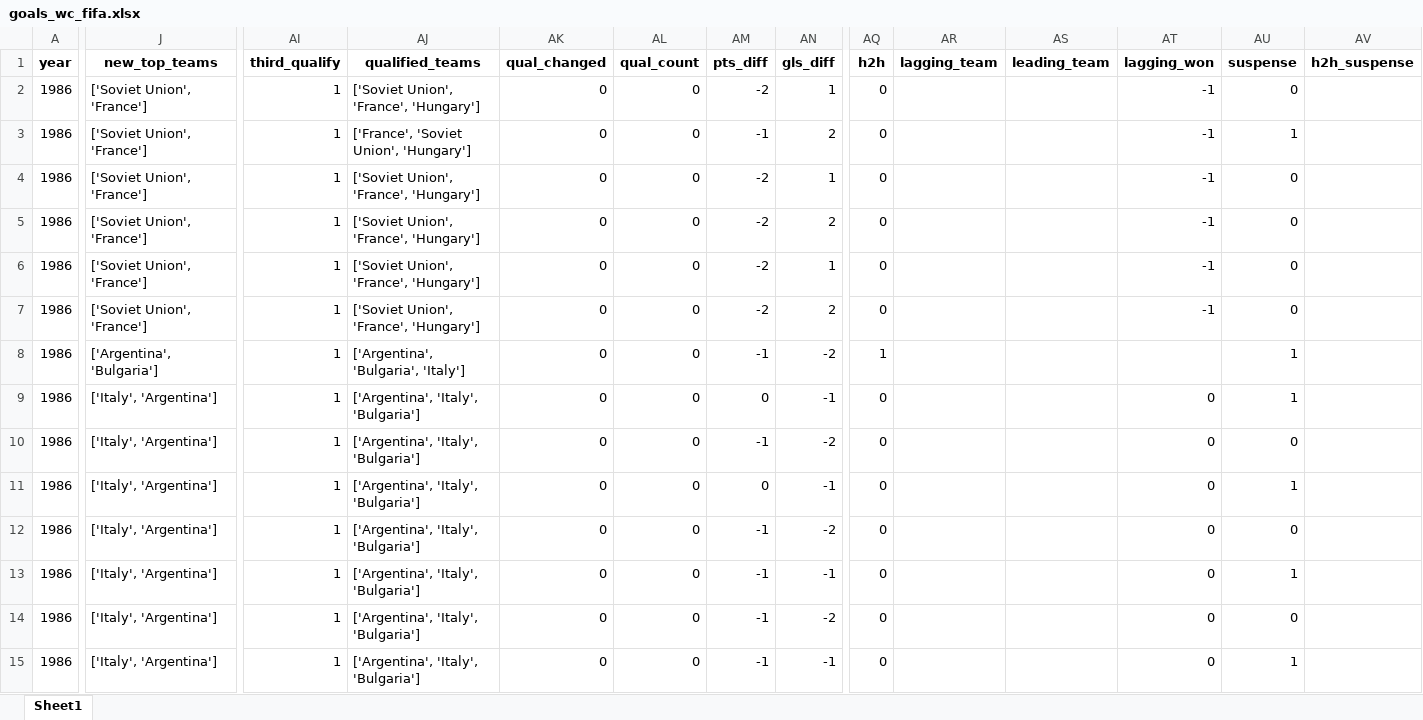
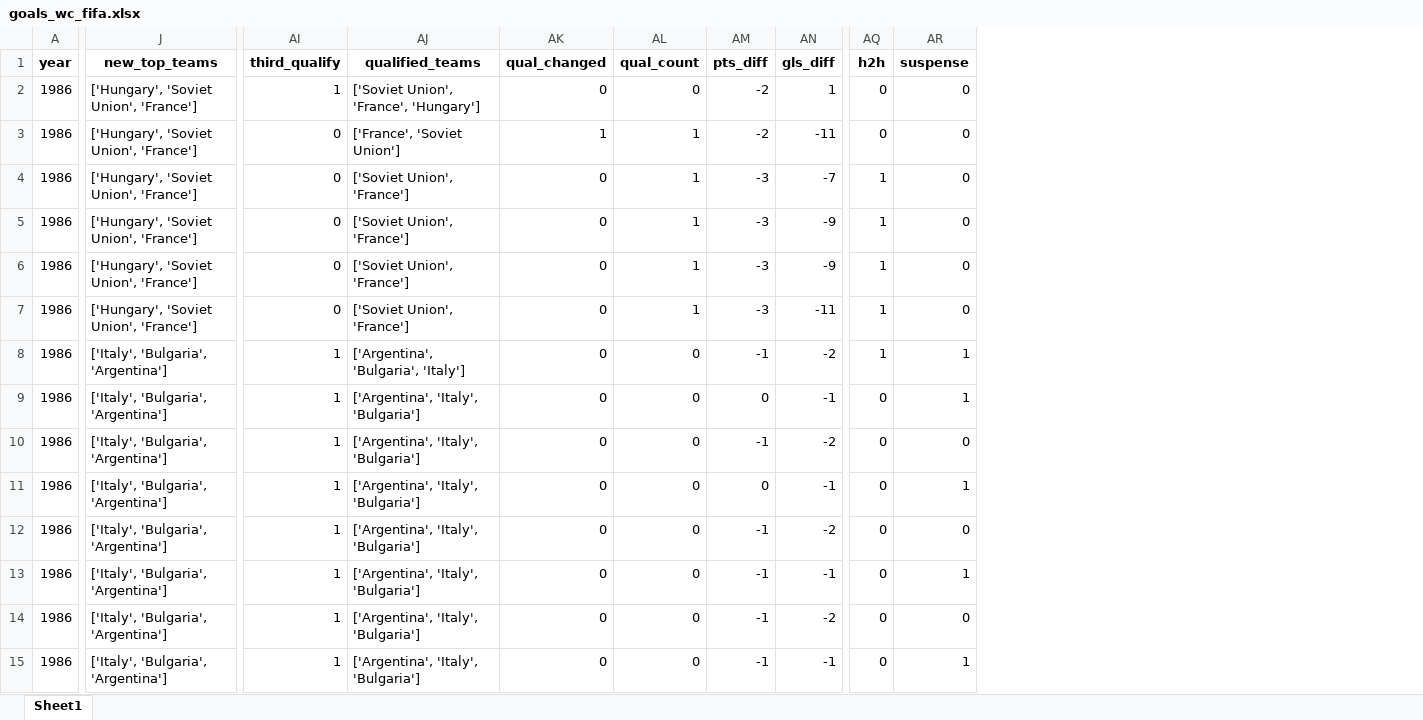
Before and after one commit to AEGDDI/tiebreak_wc, an Excel workbook: data/out/wiki/men/fifa/wc/goals_wc_fifa.xlsx, sheet Sheet1, drawn as a sheet; only a part is shown, gaps mark what is left out; values as stored, in another font and other column widths than the file's, no borders; removed rows and columns are numbered as before the commit, all else as after; the diff covers the shown part only; the diff names each change by its address in the sheet, - before the commit and + after, or states it on an @@ line.

Commit message:
code fixing
worked on goal minute == 0 for mbm and competition parameter for functions UEFA/FIFA

```diff
--- a/data/out/wiki/men/fifa/wc/goals_wc_fifa.xlsx (sheet Sheet1)
+++ b/data/out/wiki/men/fifa/wc/goals_wc_fifa.xlsx (sheet Sheet1)
-column AR (lagging_team), empty
-column AS (leading_team), empty
-column AT (lagging_won), rows 2-15: -1 | -1 | -1 | -1 | -1 | -1 |  | 0 | 0 | 0 | 0 | 0 | 0 | 0
-column AV (h2h_suspense), empty
-J2:J7 (new_top_teams): ['Soviet Union', 'France']
+J2:J7 (new_top_teams): ['Hungary', 'Soviet Union', 'France']
-AI3:AI7 (third_qualify): 1
+AI3:AI7 (third_qualify): 0
-AJ3 (qualified_teams): ['France', 'Soviet Union', 'Hungary']
+AJ3 (qualified_teams): ['France', 'Soviet Union']
-AK3 (qual_changed): 0
+AK3 (qual_changed): 1
-AL3:AL7 (qual_count): 0
+AL3:AL7 (qual_count): 1
-AM3 (pts_diff): -1
+AM3 (pts_diff): -2
-AN3 (gls_diff): 2
+AN3 (gls_diff): -11
-AR3 (suspense): 1
+AR3 (suspense): 0
-AJ4:AJ7 (qualified_teams): ['Soviet Union', 'France', 'Hungary']
+AJ4:AJ7 (qualified_teams): ['Soviet Union', 'France']
-AM4:AM7 (pts_diff): -2
+AM4:AM7 (pts_diff): -3
-AN4 (gls_diff): 1
+AN4 (gls_diff): -7
-AQ4:AQ7 (h2h): 0
+AQ4:AQ7 (h2h): 1
-AN5 (gls_diff): 2
+AN5 (gls_diff): -9
-AN6 (gls_diff): 1
+AN6 (gls_diff): -9
-AN7 (gls_diff): 2
+AN7 (gls_diff): -11
-J8 (new_top_teams): ['Argentina', 'Bulgaria']
+J8 (new_top_teams): ['Italy', 'Bulgaria', 'Argentina']
-J9:J15 (new_top_teams): ['Italy', 'Argentina']
+J9:J15 (new_top_teams): ['Italy', 'Bulgaria', 'Argentina']
```
Also changed, not shown: 368 edited cells elsewhere in this sheet, data/out/wiki/men/fifa/eu/goals_eu_fifa.xlsx, data/out/wiki/men/fifa/eu/mbm_eu_fifa.xlsx, 23 other files.
